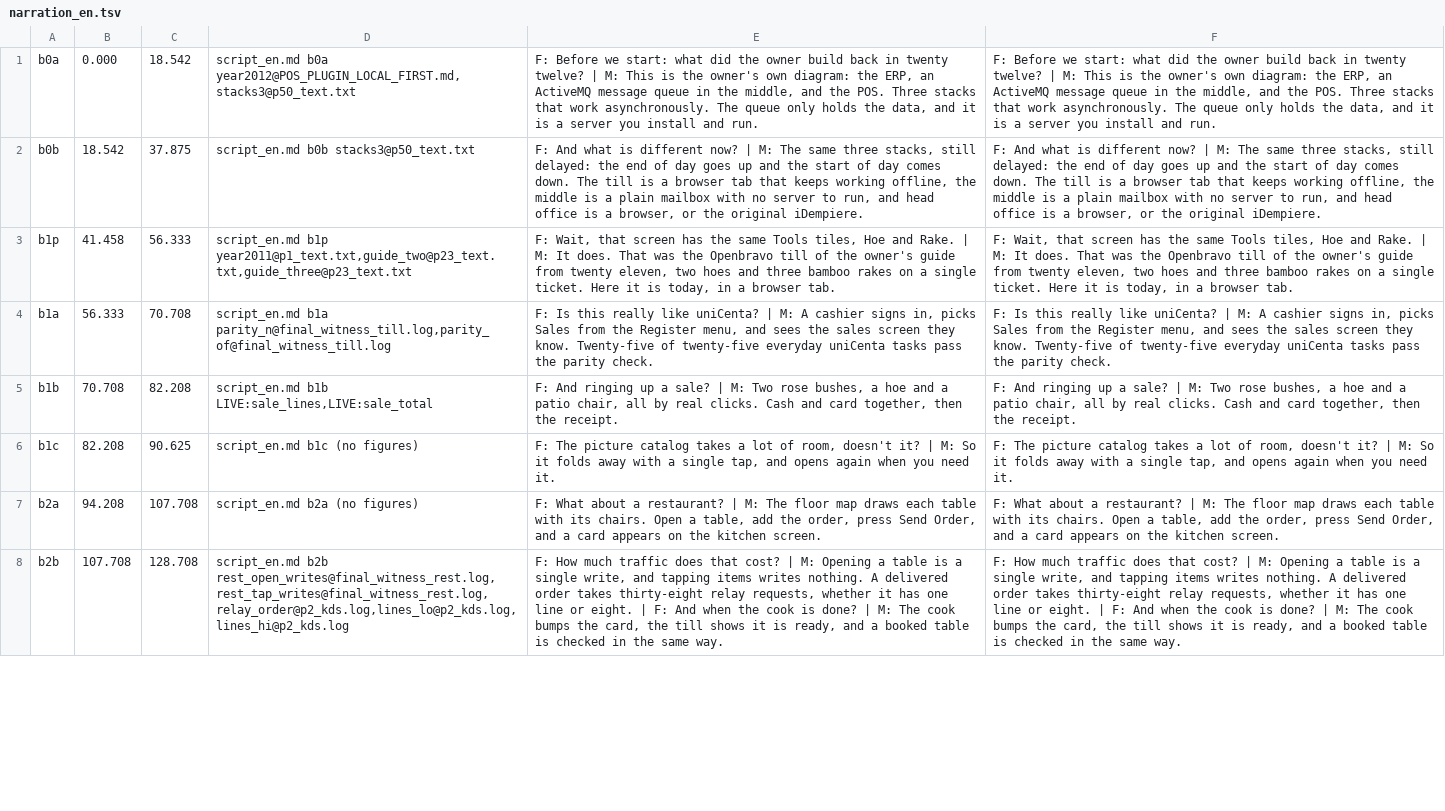
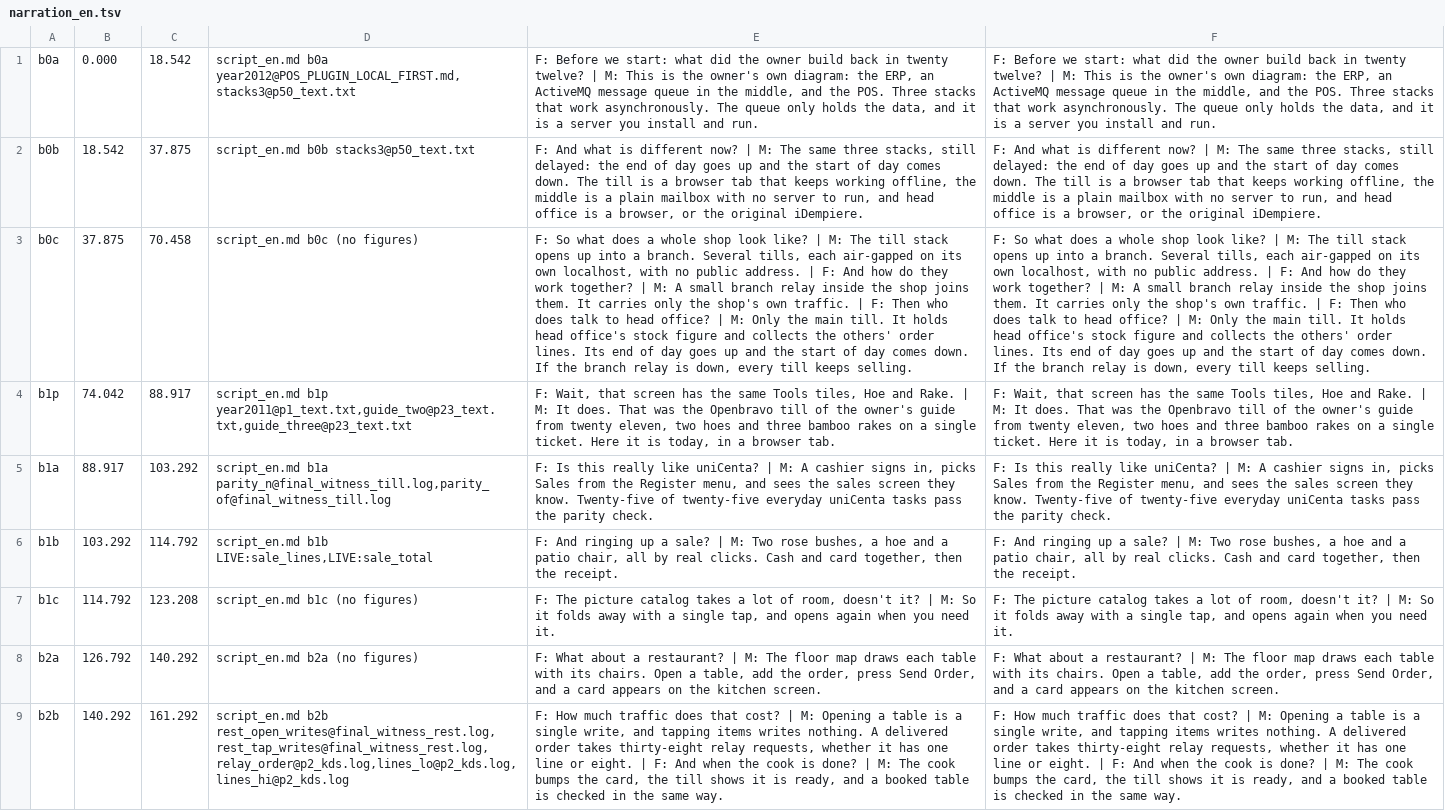
Before and after one commit to red1oon/BIMCompiler, a TSV file: scripts/film_unicenta_till/narration_en.tsv, drawn as a sheet; only a part is shown; addresses are those after the commit; the diff covers the shown part only; the diff names each change by its address in the sheet, - before the commit and + after, or states it on an @@ line.

```diff
--- a/scripts/film_unicenta_till/narration_en.tsv
+++ b/scripts/film_unicenta_till/narration_en.tsv
+row 3: b0c | 37.875 | 70.458 | script_en.md b0c (no figures) | F: So what does a whole shop look like? | M: The till stack opens up into a branch. Several tills, each air-gapped on its own localhost, with no public address. | F: And how do they work together? | M: A small branch relay inside the shop joins them. It carries only the shop's own traffic. | F: Then who does talk to head office? | M: Only the main till. It holds head office's stock figure and collects the others' order lines. Its end of day goes up and the start of day comes down. If the branch relay is down, every till keeps selling. | F: So what does a whole shop look like? | M: The till stack opens up into a branch. Several tills, each air-gapped on its own localhost, with no public address. | F: And how do they work together? | M: A small branch relay inside the shop joins them. It carries only the shop's own traffic. | F: Then who does talk to head office? | M: Only the main till. It holds head office's stock figure and collects the others' order lines. Its end of day goes up and the start of day comes down. If the branch relay is down, every till keeps selling.
-B4: 41.458
+B4: 74.042
-C4: 56.333
+C4: 88.917
-B5: 56.333
+B5: 88.917
-C5: 70.708
+C5: 103.292
-B6: 70.708
+B6: 103.292
-C6: 82.208
+C6: 114.792
-B7: 82.208
+B7: 114.792
-C7: 90.625
+C7: 123.208
-B8: 94.208
+B8: 126.792
-C8: 107.708
+C8: 140.292
-B9: 107.708
+B9: 140.292
-C9: 128.708
+C9: 161.292
```
Also changed, not shown: 24 edited cells elsewhere in this file, 26 other files.
